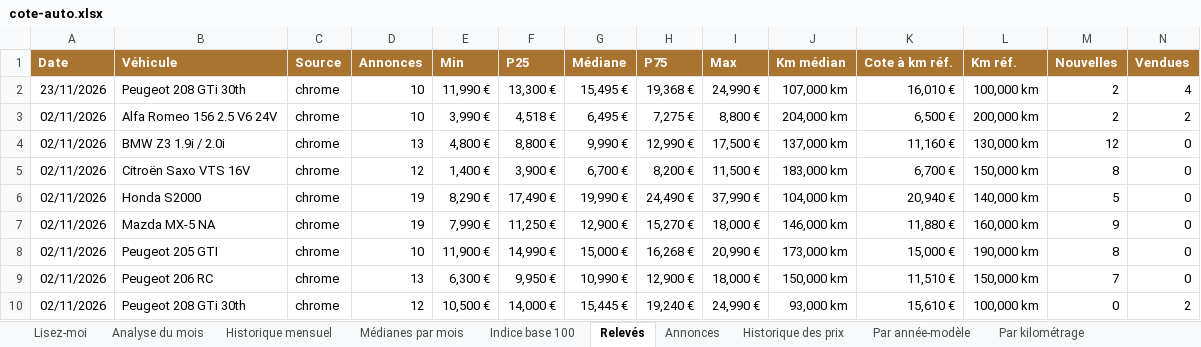
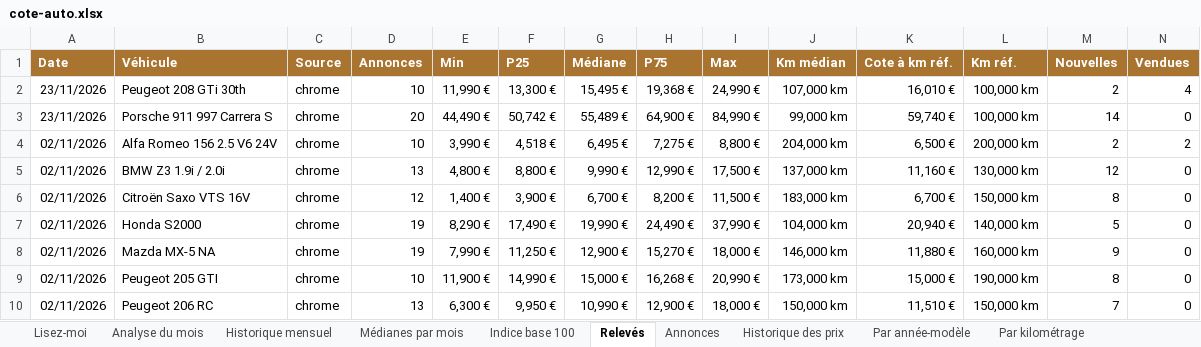
Before and after one commit to mattchampavier-ui/cote-auto, an Excel workbook: cote-auto.xlsx, sheet Relevés, drawn as a sheet; only a part is shown; the shorter side is filled out with more unchanged rows; values as stored, in another font and other column widths than the file's, no borders; rows hold the shown columns only; the diff names each change by its address in the sheet, - before the commit and + after, or states it on an @@ line.

Commit message:
Import du relevé manuel 2026-11-23

```diff
--- a/cote-auto.xlsx (sheet Relevés)
+++ b/cote-auto.xlsx (sheet Relevés)
+row 3: 23/11/2026 | Porsche 911 997 Carrera S | chrome | 20 | 44,490 € | 50,742 € | 55,489 € | 64,900 € | 84,990 € | 99,000 km | 59,740 € | 100,000 km | 14 | 0
```
Also changed, not shown: sheet Annonces, sheet Historique des prix, sheet Par année-modèle, sheet Par kilométrage, sheet Analyse du mois, sheet Bonnes affaires, 2 more sheets, 2 other files.
